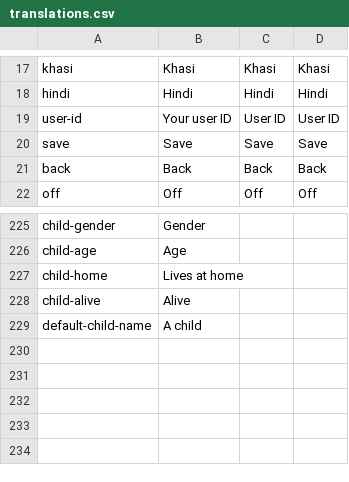
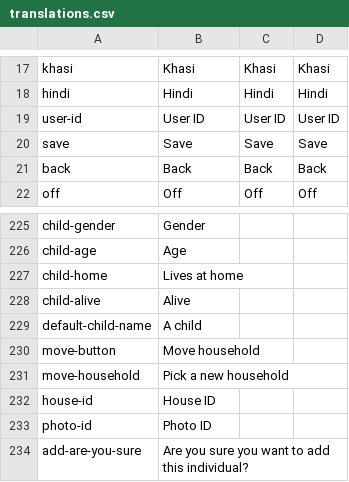
Before and after one commit to nebogeo/symbai, a CSV file: translations.csv, drawn as a sheet; only a part is shown, gaps mark what is left out.

```diff
--- a/translations.csv
+++ b/translations.csv
@@ -18,3 +18,3 @@
 "hindi"," Hindi"," Hindi"," Hindi"," "
-"user-id"," Your user ID"," User ID"," User ID"," "
+"user-id"," User ID"," User ID"," User ID"," "
 "save"," Save"," Save"," Save"," "
@@ -229 +229,6 @@
 "default-child-name","A child",,,
+"move-button","Move household",,,
+"move-household","Pick a new household",,,
+"house-id","House ID",,,
+"photo-id","Photo ID",,,
+"add-are-you-sure","Are you sure you want to add this individual?",,,
```
Also changed, not shown: 3 other files.
